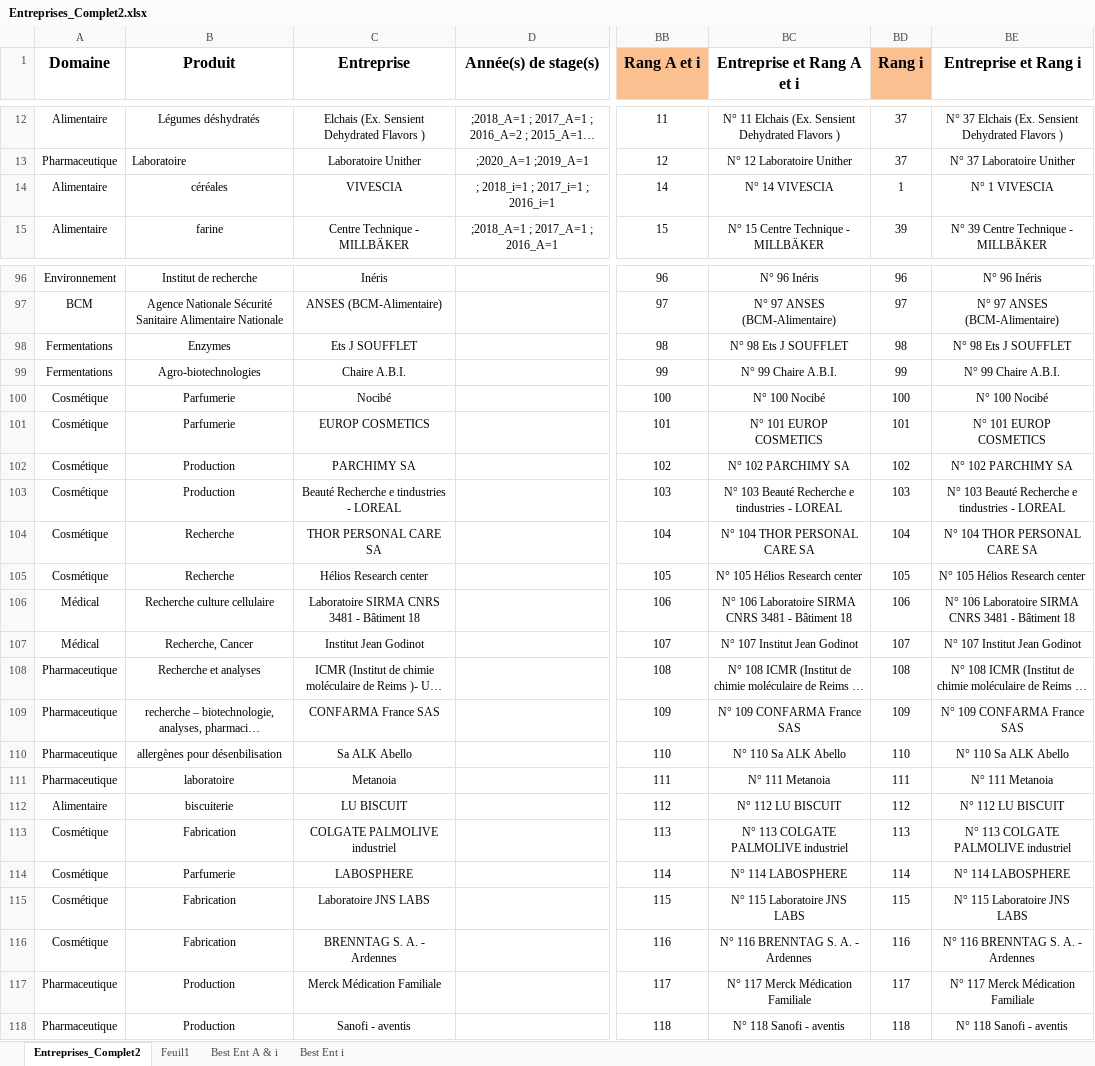
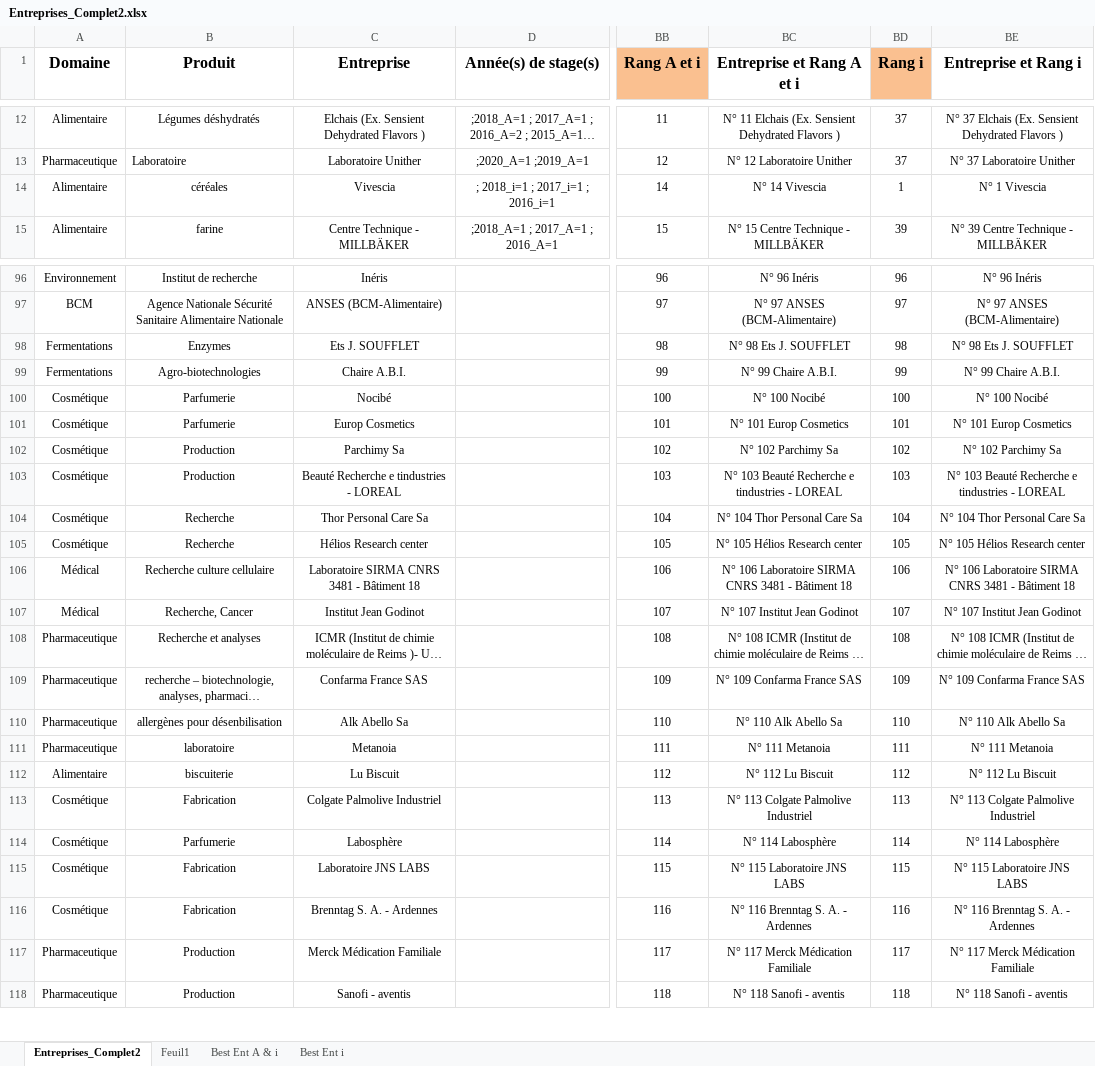
Before and after one commit to dfialaire/Test_Jupyter1, an Excel workbook: Entreprises_Complet2.xlsx, sheet Entreprises_Complet2, drawn as a sheet; only a part is shown, gaps mark what is left out; long unchanged cells end in …; values as stored, in another font and other column widths than the file's, no borders; the diff covers the shown part only; the diff names each change by its address in the sheet, - before the commit and + after, or states it on an @@ line.

```diff
--- a/Entreprises_Complet2.xlsx (sheet Entreprises_Complet2)
+++ b/Entreprises_Complet2.xlsx (sheet Entreprises_Complet2)
-C14 (Entreprise): VIVESCIA
+C14 (Entreprise): Vivescia
-BC14 (Entreprise et Rang A et i): N° 14 VIVESCIA
+BC14 (Entreprise et Rang A et i): N° 14 Vivescia
-BE14 (Entreprise et Rang i): N° 1 VIVESCIA
+BE14 (Entreprise et Rang i): N° 1 Vivescia
-C98 (Entreprise): Ets J SOUFFLET
+C98 (Entreprise): Ets J. SOUFFLET
-BC98 (Entreprise et Rang A et i): N° 98 Ets J SOUFFLET
+BC98 (Entreprise et Rang A et i): N° 98 Ets J. SOUFFLET
-BE98 (Entreprise et Rang i): N° 98 Ets J SOUFFLET
+BE98 (Entreprise et Rang i): N° 98 Ets J. SOUFFLET
-C101 (Entreprise): EUROP COSMETICS
+C101 (Entreprise): Europ Cosmetics
-BC101 (Entreprise et Rang A et i): N° 101 EUROP COSMETICS
+BC101 (Entreprise et Rang A et i): N° 101 Europ Cosmetics
-BE101 (Entreprise et Rang i): N° 101 EUROP COSMETICS
+BE101 (Entreprise et Rang i): N° 101 Europ Cosmetics
-C102 (Entreprise): PARCHIMY SA
+C102 (Entreprise): Parchimy Sa
-BC102 (Entreprise et Rang A et i): N° 102 PARCHIMY SA
+BC102 (Entreprise et Rang A et i): N° 102 Parchimy Sa
-BE102 (Entreprise et Rang i): N° 102 PARCHIMY SA
+BE102 (Entreprise et Rang i): N° 102 Parchimy Sa
-C104 (Entreprise): THOR PERSONAL CARE SA
+C104 (Entreprise): Thor Personal Care Sa
-BC104 (Entreprise et Rang A et i): N° 104 THOR PERSONAL CARE SA
+BC104 (Entreprise et Rang A et i): N° 104 Thor Personal Care Sa
-BE104 (Entreprise et Rang i): N° 104 THOR PERSONAL CARE SA
+BE104 (Entreprise et Rang i): N° 104 Thor Personal Care Sa
-C109 (Entreprise): CONFARMA France SAS
+C109 (Entreprise): Confarma France SAS
-BC109 (Entreprise et Rang A et i): N° 109 CONFARMA France SAS
+BC109 (Entreprise et Rang A et i): N° 109 Confarma France SAS
-BE109 (Entreprise et Rang i): N° 109 CONFARMA France SAS
+BE109 (Entreprise et Rang i): N° 109 Confarma France SAS
-C110 (Entreprise): Sa ALK Abello
+C110 (Entreprise): Alk Abello Sa
-BC110 (Entreprise et Rang A et i): N° 110 Sa ALK Abello
+BC110 (Entreprise et Rang A et i): N° 110 Alk Abello Sa
-BE110 (Entreprise et Rang i): N° 110 Sa ALK Abello
+BE110 (Entreprise et Rang i): N° 110 Alk Abello Sa
-C112 (Entreprise): LU BISCUIT
+C112 (Entreprise): Lu Biscuit
-BC112 (Entreprise et Rang A et i): N° 112 LU BISCUIT
+BC112 (Entreprise et Rang A et i): N° 112 Lu Biscuit
-BE112 (Entreprise et Rang i): N° 112 LU BISCUIT
+BE112 (Entreprise et Rang i): N° 112 Lu Biscuit
-C113 (Entreprise): COLGATE PALMOLIVE industriel
+C113 (Entreprise): Colgate Palmolive Industriel
-BC113 (Entreprise et Rang A et i): N° 113 COLGATE PALMOLIVE industriel
+BC113 (Entreprise et Rang A et i): N° 113 Colgate Palmolive Industriel
-BE113 (Entreprise et Rang i): N° 113 COLGATE PALMOLIVE industriel
+BE113 (Entreprise et Rang i): N° 113 Colgate Palmolive Industriel
-C114 (Entreprise): LABOSPHERE
+C114 (Entreprise): Labosphère
-BC114 (Entreprise et Rang A et i): N° 114 LABOSPHERE
+BC114 (Entreprise et Rang A et i): N° 114 Labosphère
-BE114 (Entreprise et Rang i): N° 114 LABOSPHERE
+BE114 (Entreprise et Rang i): N° 114 Labosphère
-C116 (Entreprise): BRENNTAG S. A. - Ardennes
+C116 (Entreprise): Brenntag S. A. - Ardennes
-BC116 (Entreprise et Rang A et i): N° 116 BRENNTAG S. A. - Ardennes
+BC116 (Entreprise et Rang A et i): N° 116 Brenntag S. A. - Ardennes
-BE116 (Entreprise et Rang i): N° 116 BRENNTAG S. A. - Ardennes
+BE116 (Entreprise et Rang i): N° 116 Brenntag S. A. - Ardennes
```
Also changed, not shown: 102 edited cells elsewhere in this sheet, charts or pictures, 1 other file.
